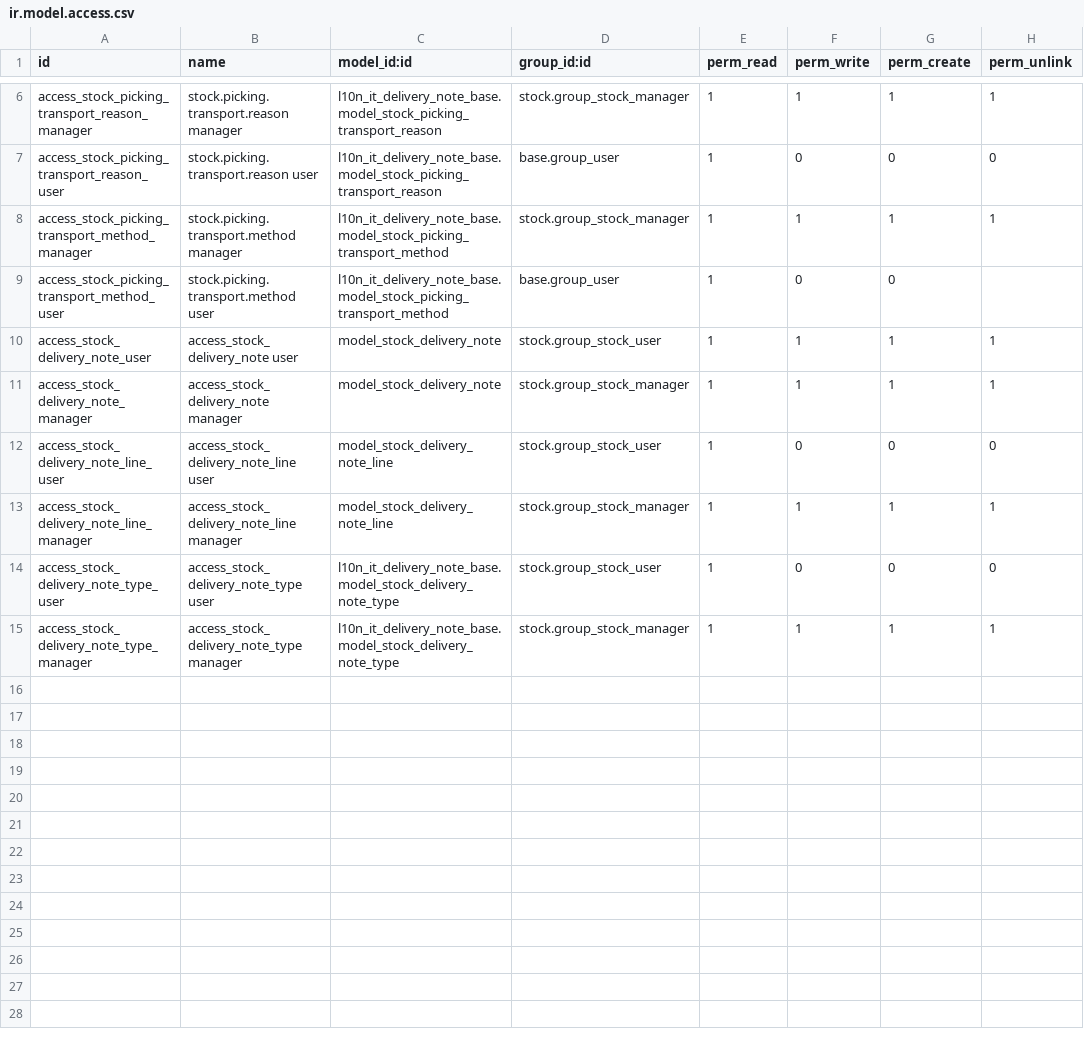
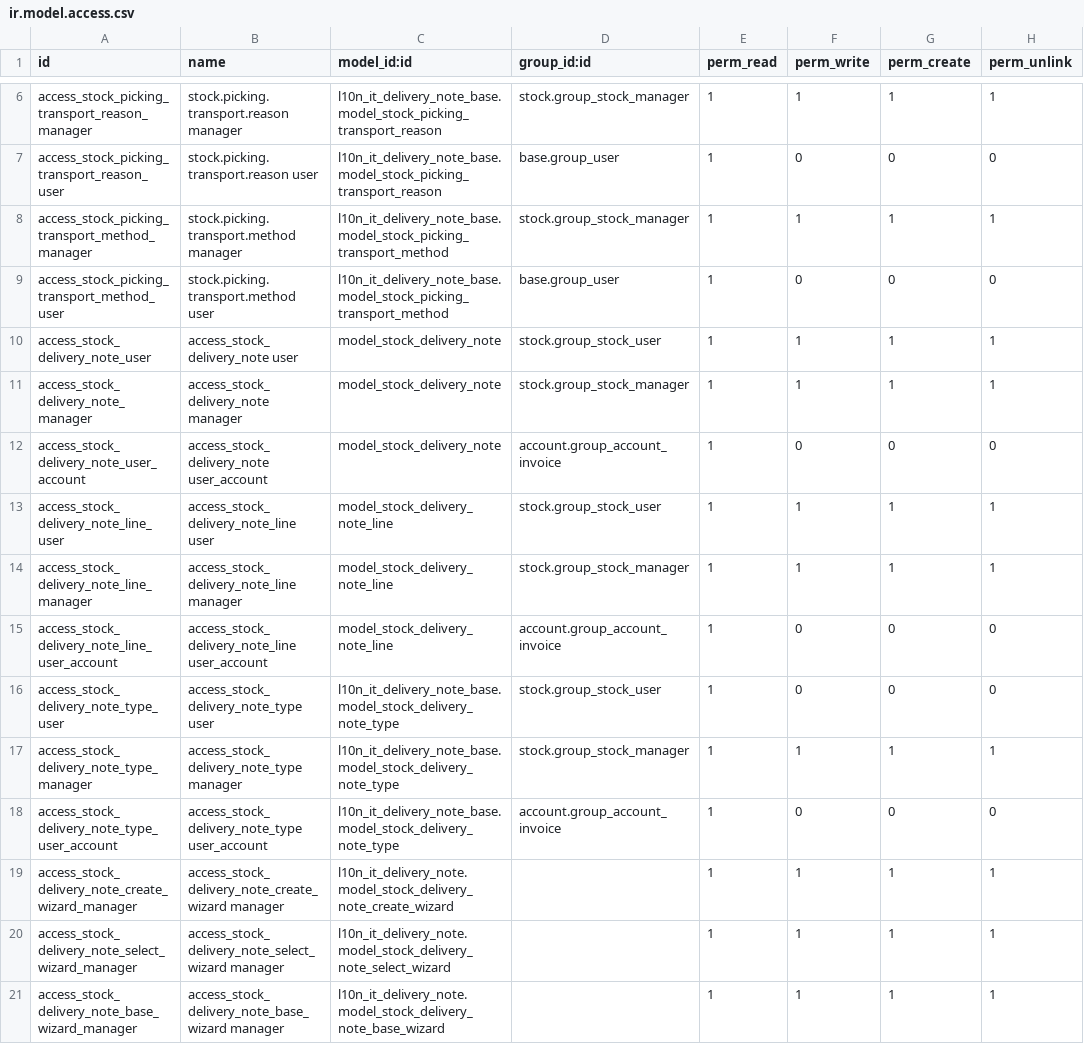
Before and after one commit to Borruso/l10n-italy, a CSV file: l10n_it_delivery_note/security/ir.model.access.csv, drawn as a sheet; only a part is shown, gaps mark what is left out.

Commit message:
[MIG] l10n_it_delivery_note: Migration to 14.0

```diff
--- a/l10n_it_delivery_note/security/ir.model.access.csv
+++ b/l10n_it_delivery_note/security/ir.model.access.csv
@@ -8,8 +8,14 @@ access_stock_picking_transport_reason_user,stock.picking.transport.reason user,l
 access_stock_picking_transport_method_manager,stock.picking.transport.method manager,l10n_it_delivery_note_base.model_stock_picking_transport_method,stock.group_stock_manager,1,1,1,1
-access_stock_picking_transport_method_user,stock.picking.transport.method user,l10n_it_delivery_note_base.model_stock_picking_transport_method,base.group_user,1,0,0,
+access_stock_picking_transport_method_user,stock.picking.transport.method user,l10n_it_delivery_note_base.model_stock_picking_transport_method,base.group_user,1,0,0,0
 access_stock_delivery_note_user,access_stock_delivery_note user,model_stock_delivery_note,stock.group_stock_user,1,1,1,1
 access_stock_delivery_note_manager,access_stock_delivery_note manager,model_stock_delivery_note,stock.group_stock_manager,1,1,1,1
-access_stock_delivery_note_line_user,access_stock_delivery_note_line user,model_stock_delivery_note_line,stock.group_stock_user,1,0,0,0
+access_stock_delivery_note_user_account,access_stock_delivery_note user_account,model_stock_delivery_note,account.group_account_invoice,1,0,0,0
+access_stock_delivery_note_line_user,access_stock_delivery_note_line user,model_stock_delivery_note_line,stock.group_stock_user,1,1,1,1
 access_stock_delivery_note_line_manager,access_stock_delivery_note_line manager,model_stock_delivery_note_line,stock.group_stock_manager,1,1,1,1
+access_stock_delivery_note_line_user_account,access_stock_delivery_note_line user_account,model_stock_delivery_note_line,account.group_account_invoice,1,0,0,0
 access_stock_delivery_note_type_user,access_stock_delivery_note_type user,l10n_it_delivery_note_base.model_stock_delivery_note_type,stock.group_stock_user,1,0,0,0
 access_stock_delivery_note_type_manager,access_stock_delivery_note_type manager,l10n_it_delivery_note_base.model_stock_delivery_note_type,stock.group_stock_manager,1,1,1,1
+access_stock_delivery_note_type_user_account,access_stock_delivery_note_type user_account,l10n_it_delivery_note_base.model_stock_delivery_note_type,account.group_account_invoice,1,0,0,0
+access_stock_delivery_note_create_wizard_manager,access_stock_delivery_note_create_wizard manager,l10n_it_delivery_note.model_stock_delivery_note_create_wizard,,1,1,1,1
+access_stock_delivery_note_select_wizard_manager,access_stock_delivery_note_select_wizard manager,l10n_it_delivery_note.model_stock_delivery_note_select_wizard,,1,1,1,1
+access_stock_delivery_note_base_wizard_manager,access_stock_delivery_note_base_wizard manager,l10n_it_delivery_note.model_stock_delivery_note_base_wizard,,1,1,1,1
```
Also changed, not shown: 44 other files.
